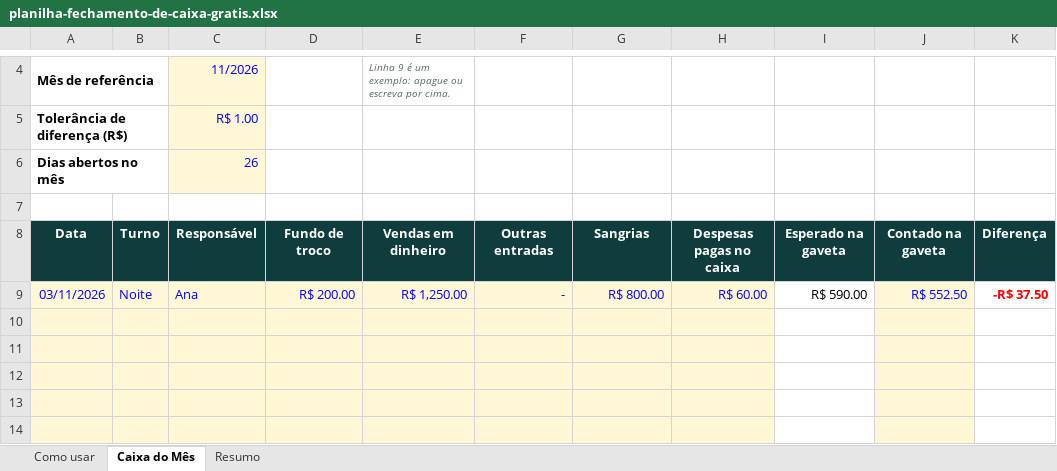
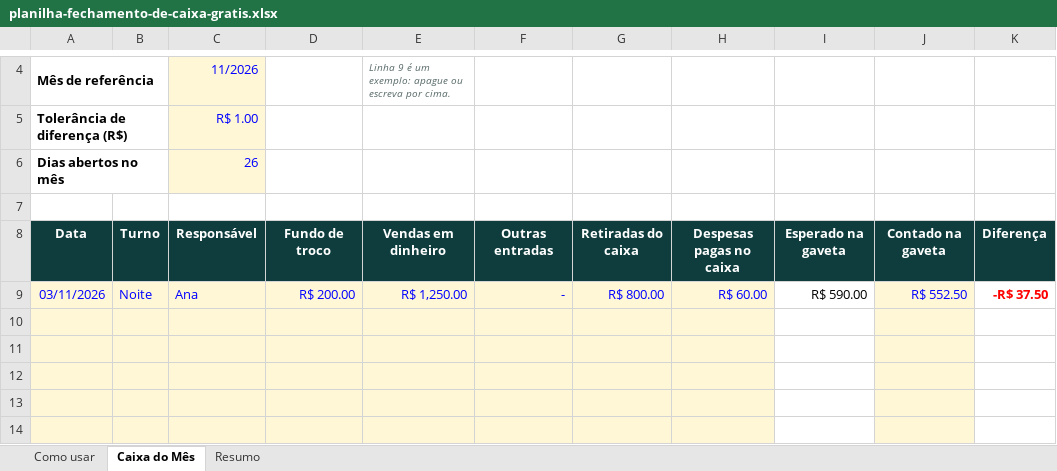
Before and after one commit to micronocontrole-cpu/financeiro-leve, an Excel workbook: planilha-gratis/arquivo/planilha-fechamento-de-caixa-gratis.xlsx, sheet Caixa do Mês, drawn as a sheet; only a part is shown, gaps mark what is left out; values as stored, in another font and other column widths than the file's, no borders; conditional formats not drawn; the diff names each change by its address in the sheet, - before the commit and + after, or states it on an @@ line.

```diff
--- a/planilha-gratis/arquivo/planilha-fechamento-de-caixa-gratis.xlsx (sheet Caixa do Mês)
+++ b/planilha-gratis/arquivo/planilha-fechamento-de-caixa-gratis.xlsx (sheet Caixa do Mês)
-G8: Sangrias
+G8: Retiradas do caixa
```
Also changed, not shown: sheet Como usar, 10 other files.
